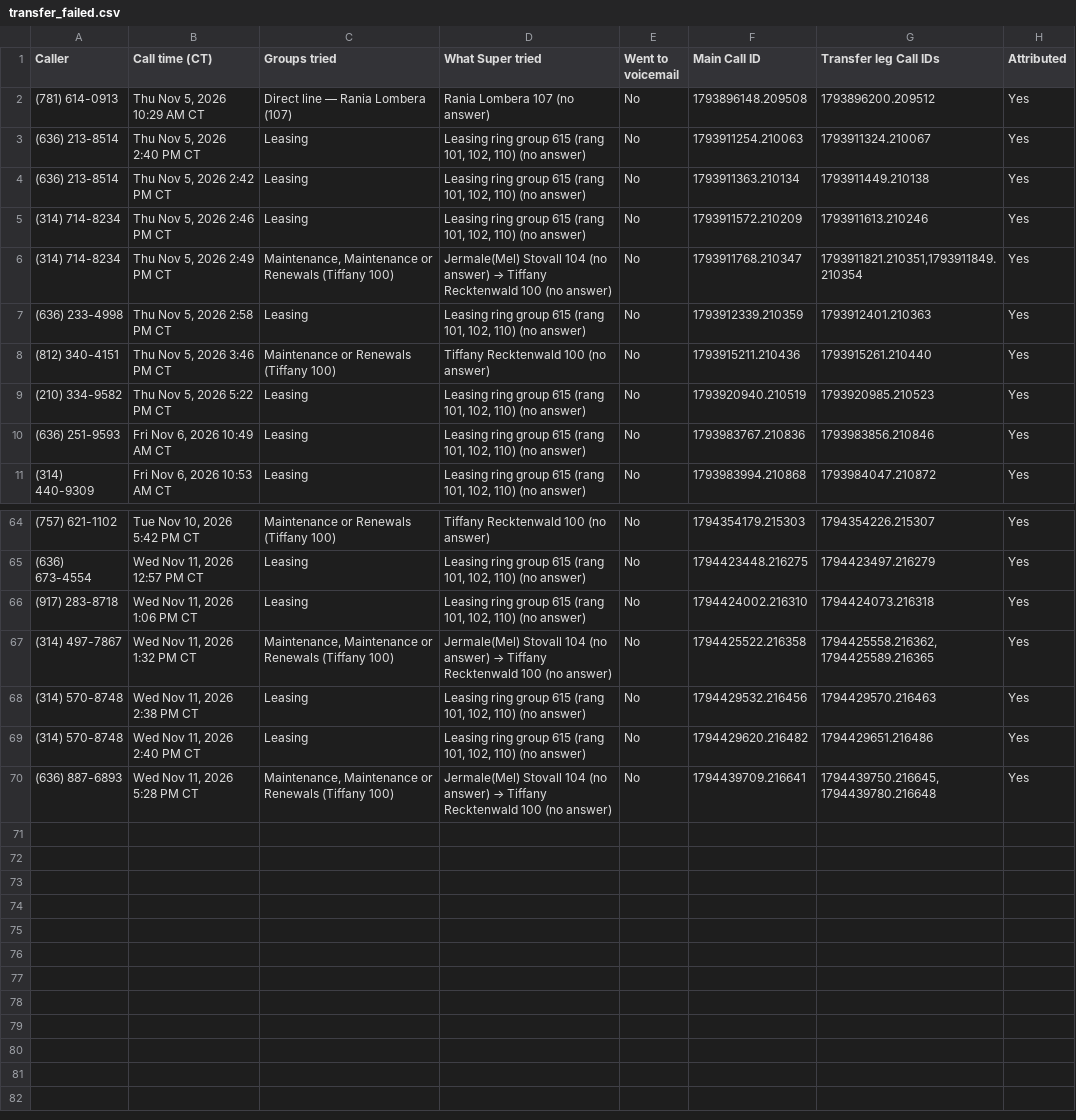
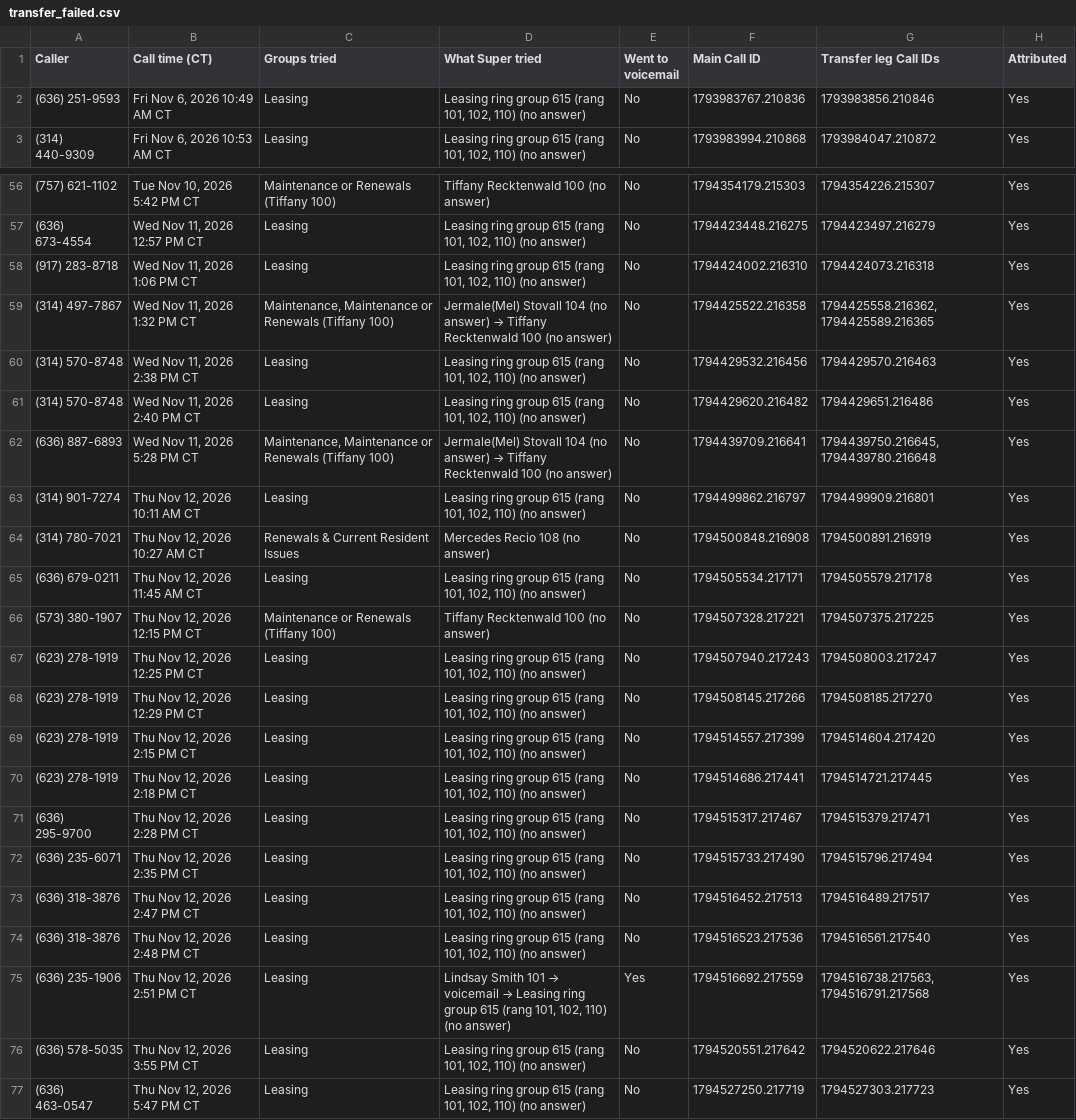
Before and after one commit to pollard22/Phone-dashboard, a CSV file: public/data/transfer_failed.csv, drawn as a sheet; only a part is shown, gaps mark what is left out.

```diff
--- a/public/data/transfer_failed.csv
+++ b/public/data/transfer_failed.csv
@@ -1,10 +1,2 @@
 Caller,Call time (CT),Groups tried,What Super tried,Went to voicemail,Main Call ID,Transfer leg Call IDs,Attributed
-(781) 614-0913,"Thu Nov 5, 2026 10:29 AM CT",Direct line — Rania Lombera (107),Rania Lombera 107 (no answer),No,1793896148.209508,1793896200.209512,Yes
-(636) 213-8514,"Thu Nov 5, 2026 2:40 PM CT",Leasing,"Leasing ring group 615 (rang 101, 102, 110) (no answer)",No,1793911254.210063,1793911324.210067,Yes
-(636) 213-8514,"Thu Nov 5, 2026 2:42 PM CT",Leasing,"Leasing ring group 615 (rang 101, 102, 110) (no answer)",No,1793911363.210134,1793911449.210138,Yes
-(314) 714-8234,"Thu Nov 5, 2026 2:46 PM CT",Leasing,"Leasing ring group 615 (rang 101, 102, 110) (no answer)",No,1793911572.210209,1793911613.210246,Yes
-(314) 714-8234,"Thu Nov 5, 2026 2:49 PM CT","Maintenance, Maintenance or Renewals (Tiffany 100)",Jermale(Mel) Stovall 104 (no answer) → Tiffany Recktenwald 100 (no answer),No,1793911768.210347,"1793911821.210351,1793911849.210354",Yes
-(636) 233-4998,"Thu Nov 5, 2026 2:58 PM CT",Leasing,"Leasing ring group 615 (rang 101, 102, 110) (no answer)",No,1793912339.210359,1793912401.210363,Yes
-(812) 340-4151,"Thu Nov 5, 2026 3:46 PM CT",Maintenance or Renewals (Tiffany 100),Tiffany Recktenwald 100 (no answer),No,1793915211.210436,1793915261.210440,Yes
-(210) 334-9582,"Thu Nov 5, 2026 5:22 PM CT",Leasing,"Leasing ring group 615 (rang 101, 102, 110) (no answer)",No,1793920940.210519,1793920985.210523,Yes
 (636) 251-9593,"Fri Nov 6, 2026 10:49 AM CT",Leasing,"Leasing ring group 615 (rang 101, 102, 110) (no answer)",No,1793983767.210836,1793983856.210846,Yes
@@ -70 +62,16 @@ Caller,Call time (CT),Groups tried,What Super tried,Went to voicemail,Main Call
 (636) 887-6893,"Wed Nov 11, 2026 5:28 PM CT","Maintenance, Maintenance or Renewals (Tiffany 100)",Jermale(Mel) Stovall 104 (no answer) → Tiffany Recktenwald 100 (no answer),No,1794439709.216641,"1794439750.216645,1794439780.216648",Yes
+(314) 901-7274,"Thu Nov 12, 2026 10:11 AM CT",Leasing,"Leasing ring group 615 (rang 101, 102, 110) (no answer)",No,1794499862.216797,1794499909.216801,Yes
+(314) 780-7021,"Thu Nov 12, 2026 10:27 AM CT",Renewals & Current Resident Issues,Mercedes Recio 108 (no answer),No,1794500848.216908,1794500891.216919,Yes
+(636) 679-0211,"Thu Nov 12, 2026 11:45 AM CT",Leasing,"Leasing ring group 615 (rang 101, 102, 110) (no answer)",No,1794505534.217171,1794505579.217178,Yes
+(573) 380-1907,"Thu Nov 12, 2026 12:15 PM CT",Maintenance or Renewals (Tiffany 100),Tiffany Recktenwald 100 (no answer),No,1794507328.217221,1794507375.217225,Yes
+(623) 278-1919,"Thu Nov 12, 2026 12:25 PM CT",Leasing,"Leasing ring group 615 (rang 101, 102, 110) (no answer)",No,1794507940.217243,1794508003.217247,Yes
+(623) 278-1919,"Thu Nov 12, 2026 12:29 PM CT",Leasing,"Leasing ring group 615 (rang 101, 102, 110) (no answer)",No,1794508145.217266,1794508185.217270,Yes
+(623) 278-1919,"Thu Nov 12, 2026 2:15 PM CT",Leasing,"Leasing ring group 615 (rang 101, 102, 110) (no answer)",No,1794514557.217399,1794514604.217420,Yes
+(623) 278-1919,"Thu Nov 12, 2026 2:18 PM CT",Leasing,"Leasing ring group 615 (rang 101, 102, 110) (no answer)",No,1794514686.217441,1794514721.217445,Yes
+(636) 295-9700,"Thu Nov 12, 2026 2:28 PM CT",Leasing,"Leasing ring group 615 (rang 101, 102, 110) (no answer)",No,1794515317.217467,1794515379.217471,Yes
+(636) 235-6071,"Thu Nov 12, 2026 2:35 PM CT",Leasing,"Leasing ring group 615 (rang 101, 102, 110) (no answer)",No,1794515733.217490,1794515796.217494,Yes
+(636) 318-3876,"Thu Nov 12, 2026 2:47 PM CT",Leasing,"Leasing ring group 615 (rang 101, 102, 110) (no answer)",No,1794516452.217513,1794516489.217517,Yes
+(636) 318-3876,"Thu Nov 12, 2026 2:48 PM CT",Leasing,"Leasing ring group 615 (rang 101, 102, 110) (no answer)",No,1794516523.217536,1794516561.217540,Yes
+(636) 235-1906,"Thu Nov 12, 2026 2:51 PM CT",Leasing,"Lindsay Smith 101 → voicemail → Leasing ring group 615 (rang 101, 102, 110) (no answer)",Yes,1794516692.217559,"1794516738.217563,1794516791.217568",Yes
+(636) 578-5035,"Thu Nov 12, 2026 3:55 PM CT",Leasing,"Leasing ring group 615 (rang 101, 102, 110) (no answer)",No,1794520551.217642,1794520622.217646,Yes
+(636) 463-0547,"Thu Nov 12, 2026 5:47 PM CT",Leasing,"Leasing ring group 615 (rang 101, 102, 110) (no answer)",No,1794527250.217719,1794527303.217723,Yes
```
Also changed, not shown: public/data/Missed_ownership_A_no_callback.csv, public/data/Overview.csv, 9 other files.
